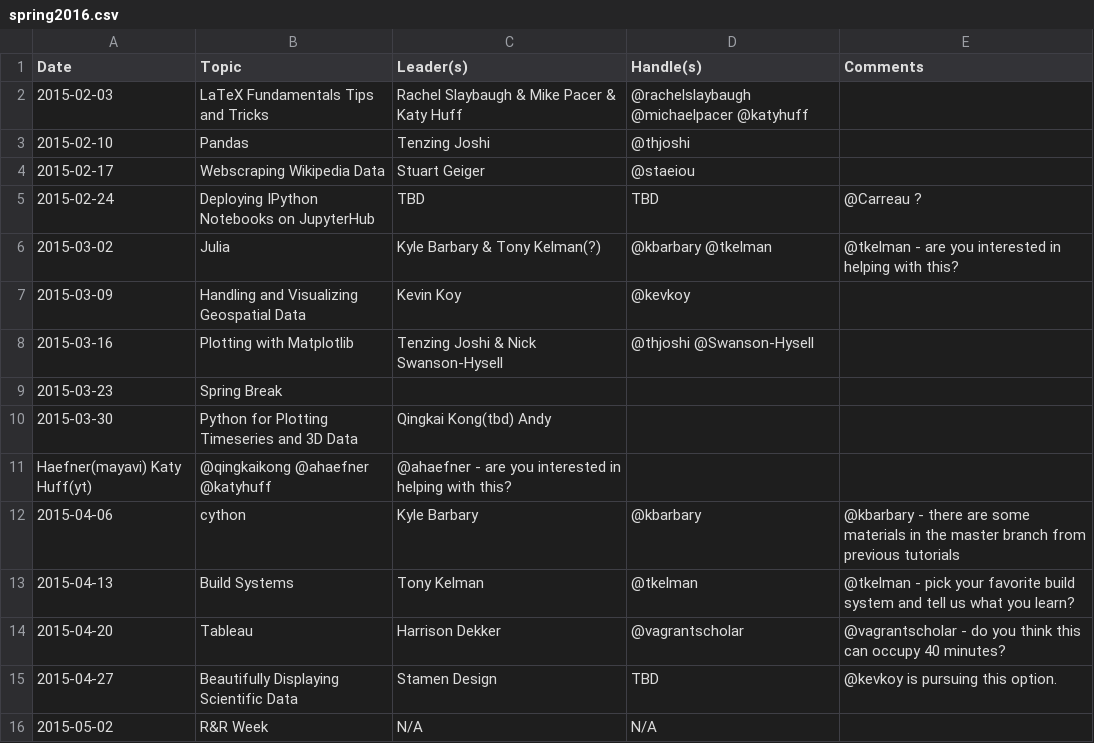
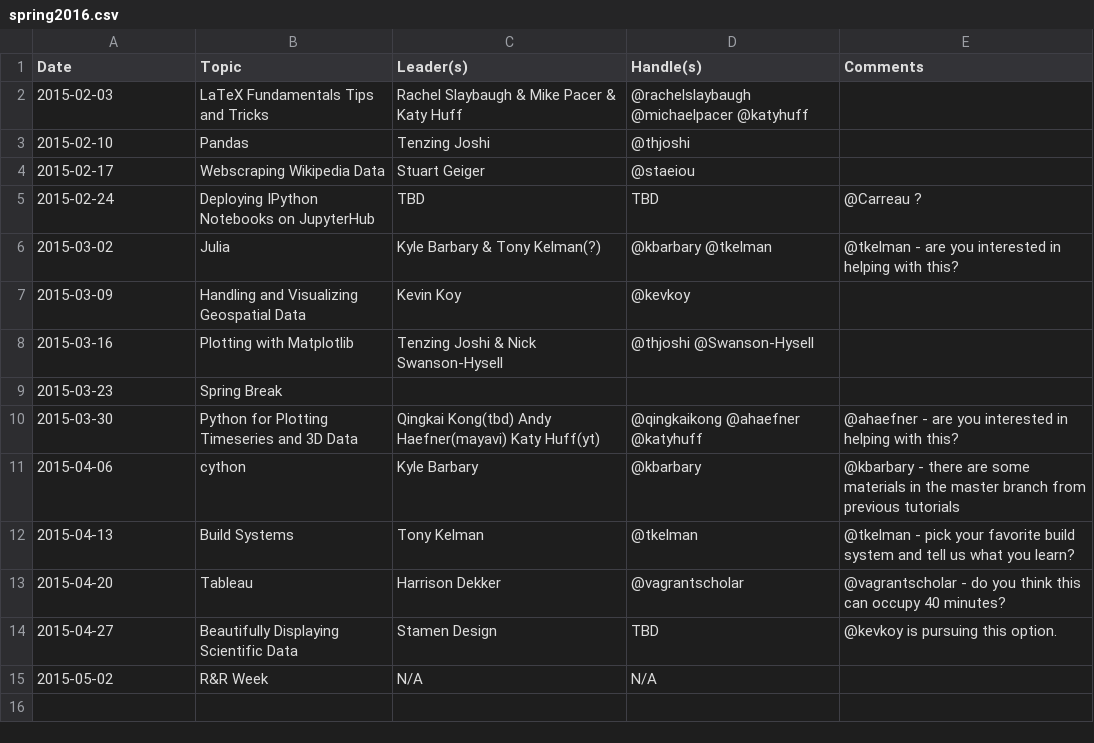
Before and after one commit to thehackerwithin/berkeley, a CSV file: possible_topics/spring2016.csv, drawn as a sheet.

Commit message:
adds comments where needed

```diff
--- a/possible_topics/spring2016.csv
+++ b/possible_topics/spring2016.csv
@@ -9,4 +9,3 @@ Date,Topic,Leader(s),Handle(s),Comments
 2015-03-23,Spring Break,,,
-2015-03-30,Python for Plotting Timeseries and 3D Data, Qingkai Kong(tbd) Andy
-Haefner(mayavi) Katy Huff(yt), @qingkaikong @ahaefner @katyhuff,@ahaefner - are you interested in helping with this?
+2015-03-30,Python for Plotting Timeseries and 3D Data, Qingkai Kong(tbd) Andy Haefner(mayavi) Katy Huff(yt), @qingkaikong @ahaefner @katyhuff,@ahaefner - are you interested in helping with this?
 2015-04-06,cython,Kyle Barbary,@kbarbary,@kbarbary - there are some materials in the master branch from previous tutorials
```
